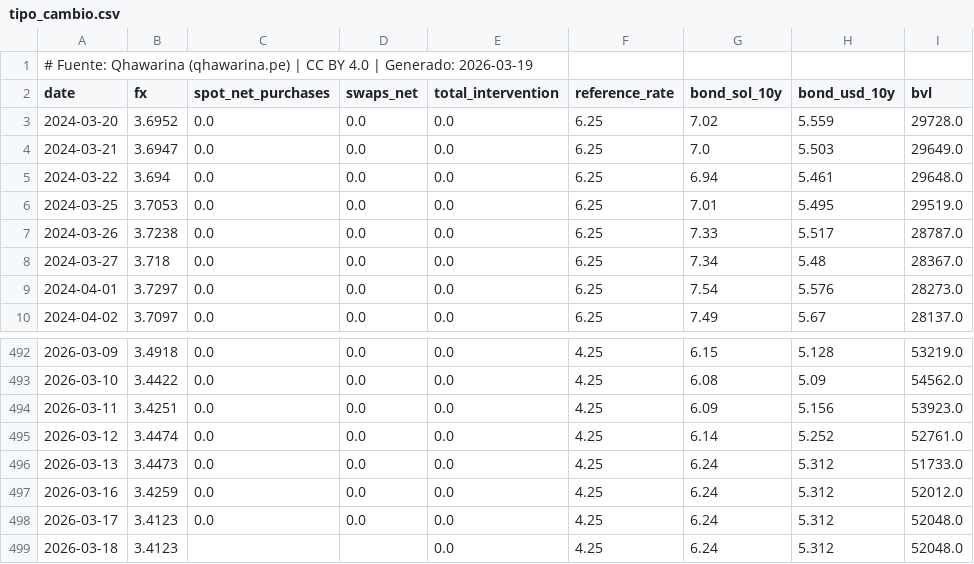
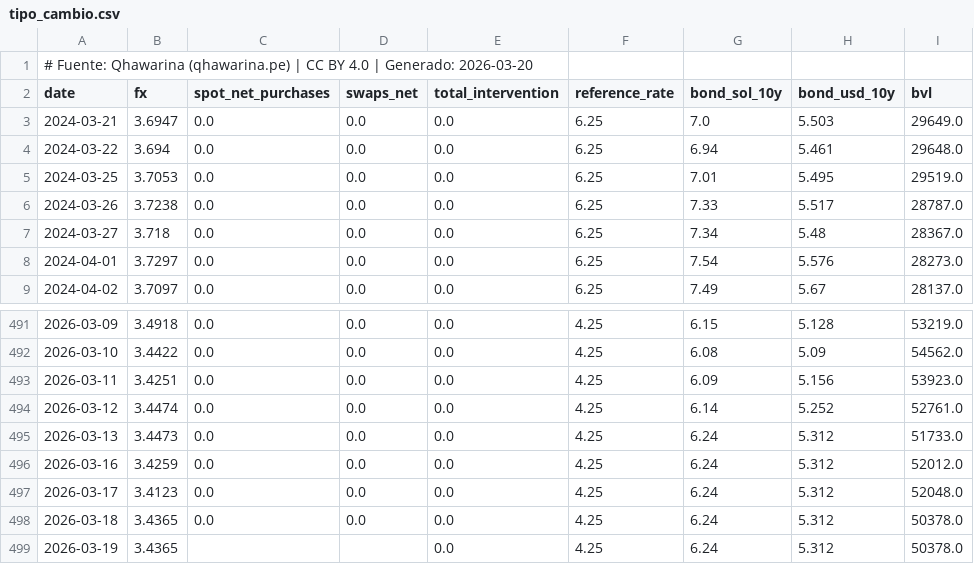
Before and after one commit to cesarchavezp29/qhawarina-web, a CSV file: public/assets/data/csv/tipo_cambio.csv, drawn as a sheet; only a part is shown, gaps mark what is left out.

```diff
--- a/public/assets/data/csv/tipo_cambio.csv
+++ b/public/assets/data/csv/tipo_cambio.csv
@@ -1,4 +1,3 @@
-# Fuente: Qhawarina (qhawarina.pe) | CC BY 4.0 | Generado: 2026-03-19
+# Fuente: Qhawarina (qhawarina.pe) | CC BY 4.0 | Generado: 2026-03-20
 date,fx,spot_net_purchases,swaps_net,total_intervention,reference_rate,bond_sol_10y,bond_usd_10y,bvl
-2024-03-20,3.6952,0.0,0.0,0.0,6.25,7.02,5.559,29728.0
 2024-03-21,3.6947,0.0,0.0,0.0,6.25,7.0,5.503,29649.0
@@ -498,2 +497,3 @@ date,fx,spot_net_purchases,swaps_net,total_intervention,reference_rate,bond_sol_
 2026-03-17,3.4123,0.0,0.0,0.0,4.25,6.24,5.312,52048.0
-2026-03-18,3.4123,,,0.0,4.25,6.24,5.312,52048.0
+2026-03-18,3.4365,0.0,0.0,0.0,4.25,6.24,5.312,50378.0
+2026-03-19,3.4365,,,0.0,4.25,6.24,5.312,50378.0
```
Also changed, not shown: public/assets/data/csv/pobreza_nacional.csv, public/assets/data/supermarket_monthly_prices.csv, 20 other files.
